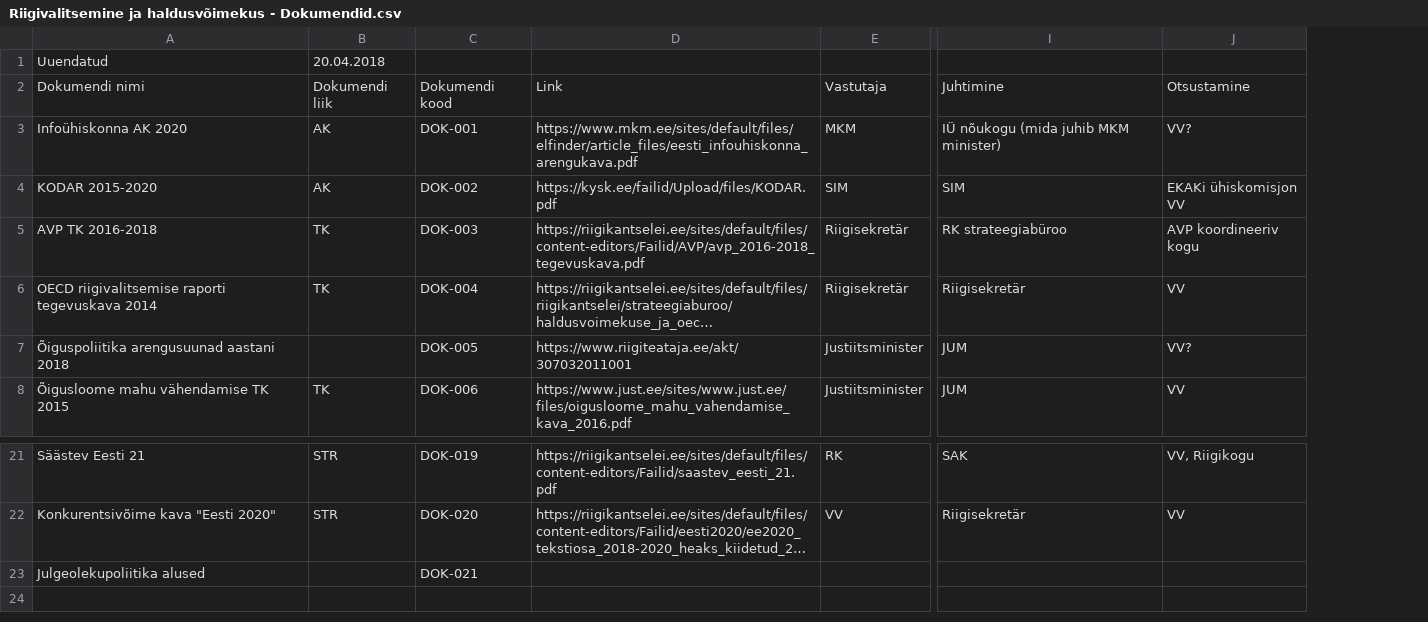
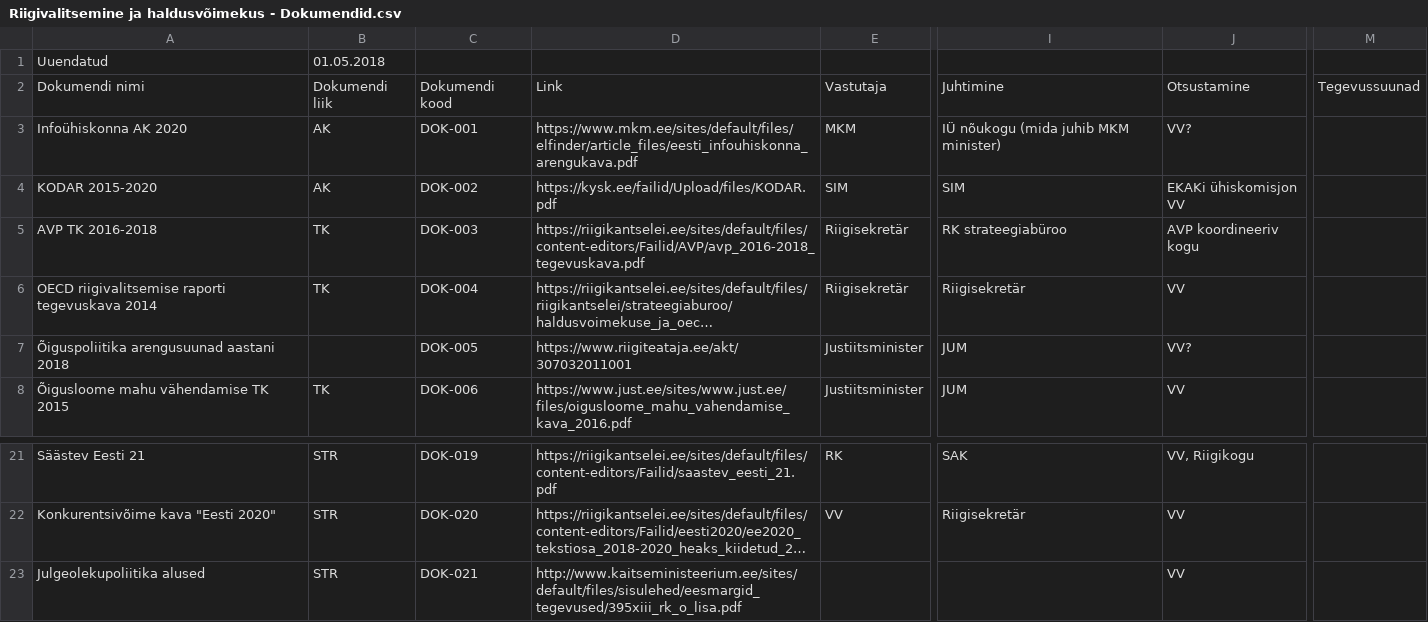
Before and after one commit to Demokraatialabor/Protsessid, a CSV file: Riigivalitsemine ja haldusvõimekus - Dokumendid.csv, drawn as a sheet; only a part is shown, gaps mark what is left out; long unchanged cells end in …; the diff names each change by its address in the sheet, - before the commit and + after, or states it on an @@ line.

Commit message:
Add files via upload

```diff
--- a/Riigivalitsemine ja haldusvõimekus - Dokumendid.csv
+++ b/Riigivalitsemine ja haldusvõimekus - Dokumendid.csv
+column M, row 2: Tegevussuunad
-B1: 20.04.2018
+B1: 01.05.2018
-B23: (empty)
+B23: STR
-D23: (empty)
+D23: http://www.kaitseministeerium.ee/sites/default/files/sisulehed/eesmargid_tegevused/395xiii_rk_o_lisa.pdf
-J23: (empty)
+J23: VV
```
